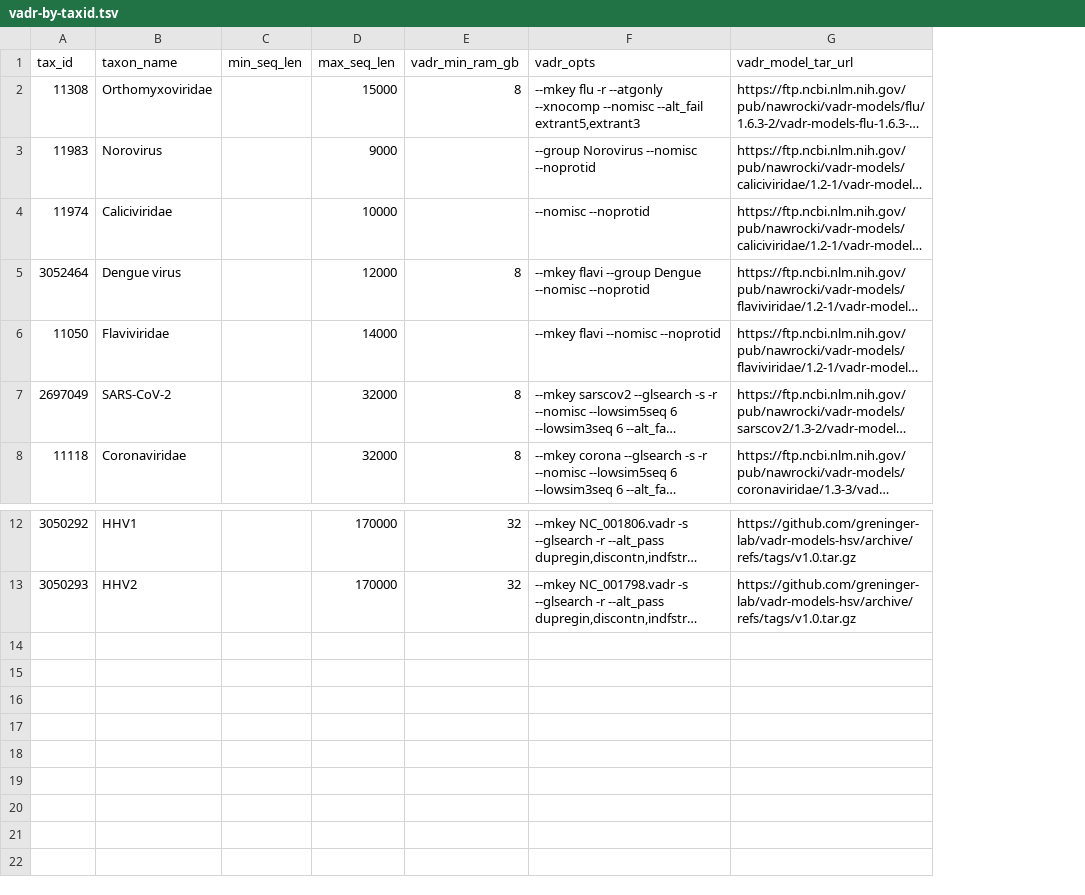
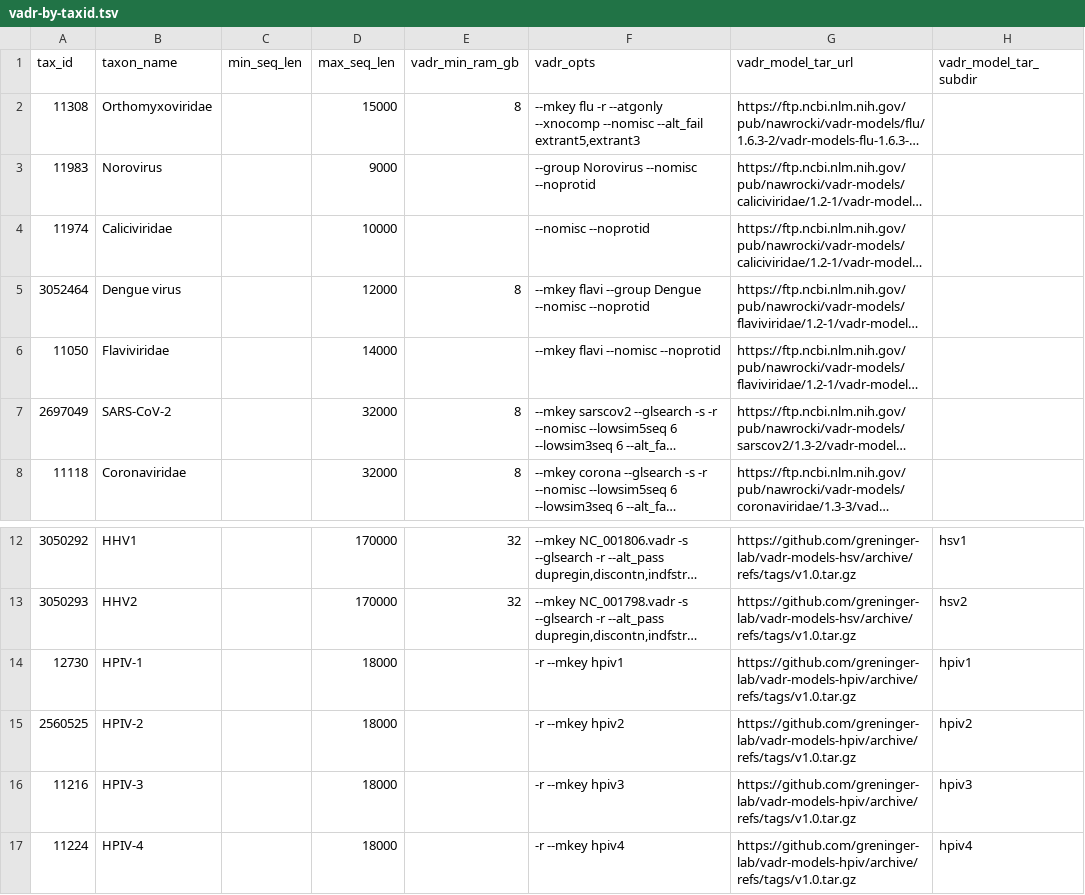
Before and after one commit to broadinstitute/viral-references, a TSV file: annotation/vadr/vadr-by-taxid.tsv, drawn as a sheet; only a part is shown, gaps mark what is left out; long unchanged cells end in …; the diff names each change by its address in the sheet, - before the commit and + after, or states it on an @@ line.

Commit message:
add hpiv rows and vadr_model_tar_subdir column

```diff
--- a/annotation/vadr/vadr-by-taxid.tsv
+++ b/annotation/vadr/vadr-by-taxid.tsv
+column H (vadr_model_tar_subdir), rows 12-13: hsv1 | hsv2
+row 14: 12730 | HPIV-1 |  | 18000 |  | -r --mkey hpiv1 | https://github.com/greninger-lab/vadr-models-hpiv/archive/refs/tags/v1.0.tar.gz | hpiv1
+row 15: 2560525 | HPIV-2 |  | 18000 |  | -r --mkey hpiv2 | https://github.com/greninger-lab/vadr-models-hpiv/archive/refs/tags/v1.0.tar.gz | hpiv2
+row 16: 11216 | HPIV-3 |  | 18000 |  | -r --mkey hpiv3 | https://github.com/greninger-lab/vadr-models-hpiv/archive/refs/tags/v1.0.tar.gz | hpiv3
+row 17: 11224 | HPIV-4 |  | 18000 |  | -r --mkey hpiv4 | https://github.com/greninger-lab/vadr-models-hpiv/archive/refs/tags/v1.0.tar.gz | hpiv4
```
